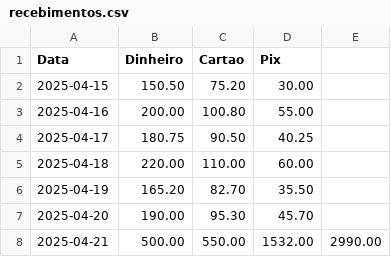
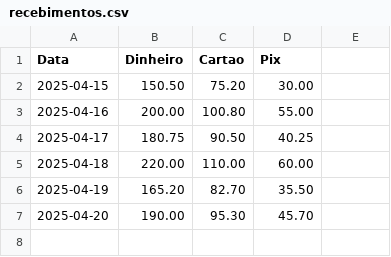
Before and after one commit to lucasricardocs/pitdog, a CSV file: recebimentos.csv, drawn as a sheet.

Commit message:
recebimentos.csv

```diff
--- a/recebimentos.csv
+++ b/recebimentos.csv
@@ -7,2 +7 @@ Data,Dinheiro,Cartao,Pix
 2025-04-20,190.00,95.30,45.70
-2025-04-21,500.00,550.00,1532.00,2990.00
```
